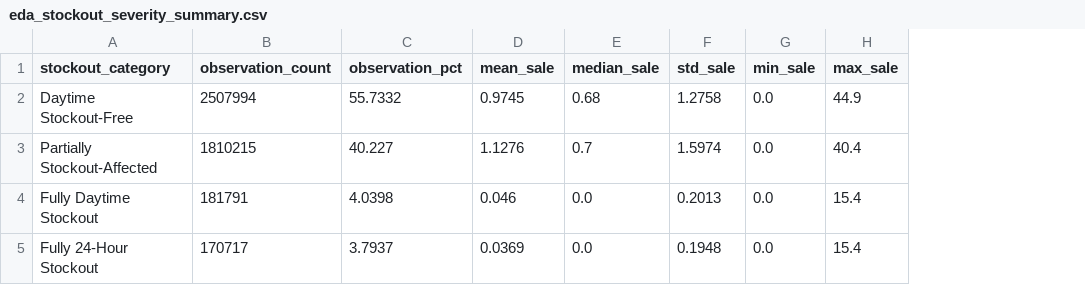
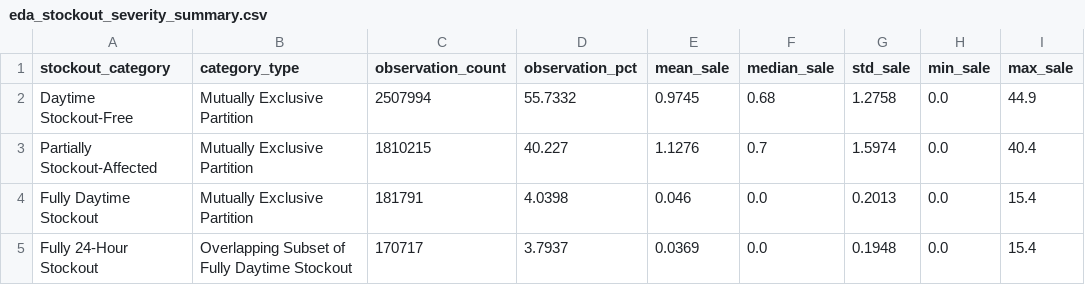
Before and after one commit to nayanojwal0810/Aarohan, a CSV file: reports/tables/eda_stockout_severity_summary.csv, drawn as a sheet; only a part is shown; the diff names each change by its address in the sheet, - before the commit and + after, or states it on an @@ line.

```diff
--- a/reports/tables/eda_stockout_severity_summary.csv
+++ b/reports/tables/eda_stockout_severity_summary.csv
+column B (category_type), rows 2-5: Mutually Exclusive Partition | Mutually Exclusive Partition | Mutually Exclusive Partition | Overlapping Subset of Fully Daytime Stockout
```
Also changed, not shown: reports/tables/eda_train_eval_comparison.csv, 10 other files.
